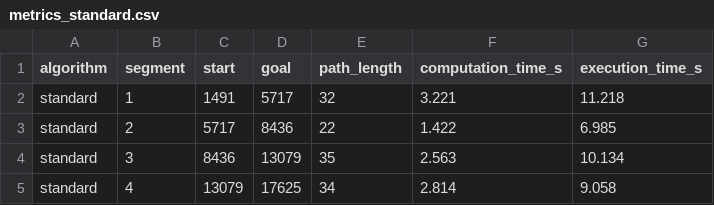
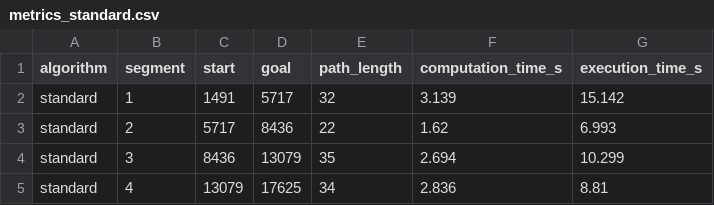
Before and after one commit to jean-baptisteAZAN/comp7003-group-project, a CSV file: src/path_planning/metrics/metrics_standard.csv, drawn as a sheet.

```diff
--- a/src/path_planning/metrics/metrics_standard.csv
+++ b/src/path_planning/metrics/metrics_standard.csv
@@ -1,5 +1,5 @@
 algorithm,segment,start,goal,path_length,computation_time_s,execution_time_s
-standard,1,1491,5717,32,3.221,11.218
-standard,2,5717,8436,22,1.422,6.985
-standard,3,8436,13079,35,2.563,10.134
-standard,4,13079,17625,34,2.814,9.058
+standard,1,1491,5717,32,3.139,15.142
+standard,2,5717,8436,22,1.62,6.993
+standard,3,8436,13079,35,2.694,10.299
+standard,4,13079,17625,34,2.836,8.81
```
Also changed, not shown: src/path_planning/metrics/metrics_smoothed.csv, 4 other files.
